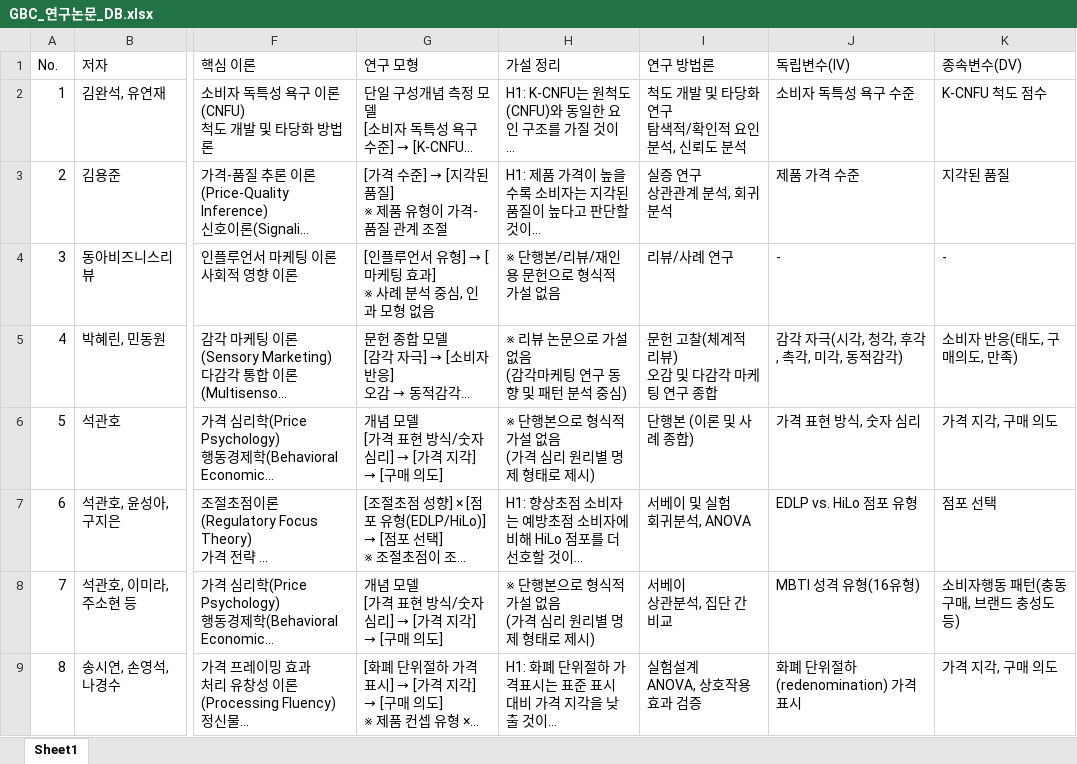
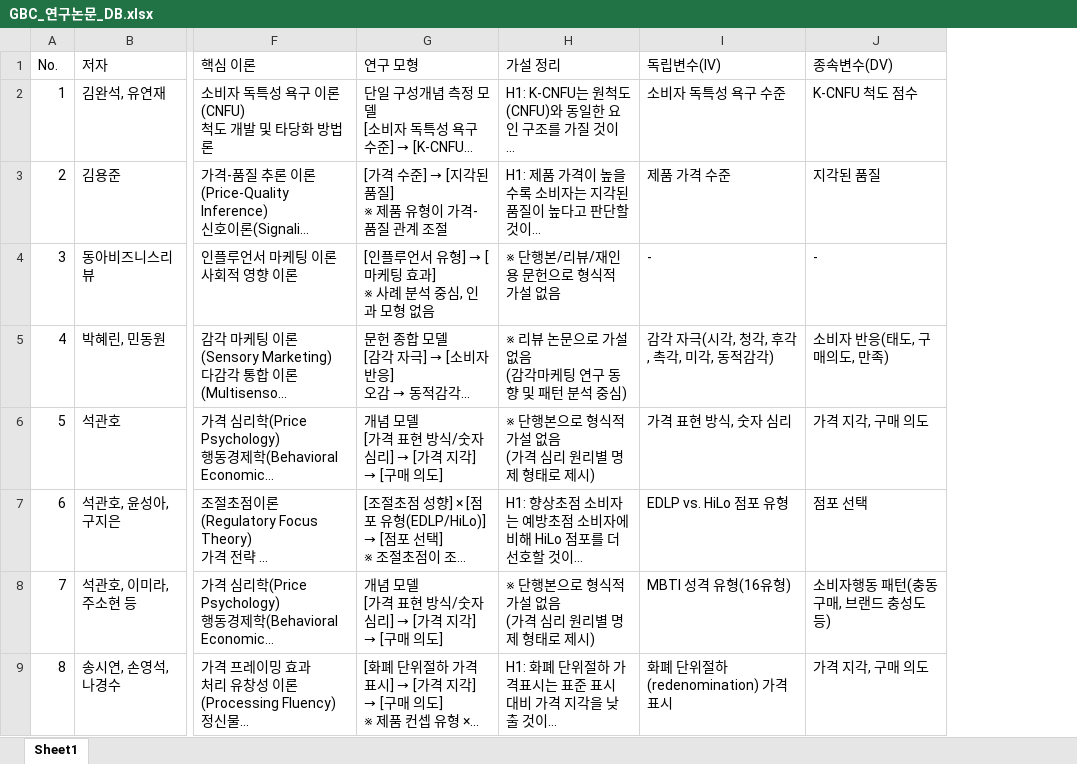
Before and after one commit to ByunghwanKim/GBC, an Excel workbook: database/GBC_연구논문_DB.xlsx, sheet Sheet1, drawn as a sheet; only a part is shown, gaps mark what is left out; long unchanged cells end in …; values as stored, in another font and other column widths than the file's, no borders; removed rows and columns are numbered as before the commit, all else as after; ↵ is a line break in a cell; the diff covers the shown part only; the diff names each change by its address in the sheet, - before the commit and + after, or states it on an @@ line.

Commit message:
Update GBC 연구논문 DB

```diff
--- a/database/GBC_연구논문_DB.xlsx (sheet Sheet1)
+++ b/database/GBC_연구논문_DB.xlsx (sheet Sheet1)
-column I (연구 방법론), rows 2-9: 척도 개발 및 타당화 연구 ↵ 탐색적/확인적 요인분석, 신뢰도 분석 | 실증 연구 ↵ 상관관계 분석, 회귀분석 | 리뷰/사례 연구 | 문헌 고찰(체계적 리뷰) ↵ 오감 및 다감각 마케팅 연구 종합 | 단행본 (이론 및 사례 종합) | 서베이 및 실험 ↵ 회귀분석, ANOVA | 서베이 ↵ 상관분석, 집단 간 비교 | 실험설계 ↵ ANOVA, 상호작용효과 검증
```
Also changed, not shown: 2 added rows elsewhere in this sheet.
